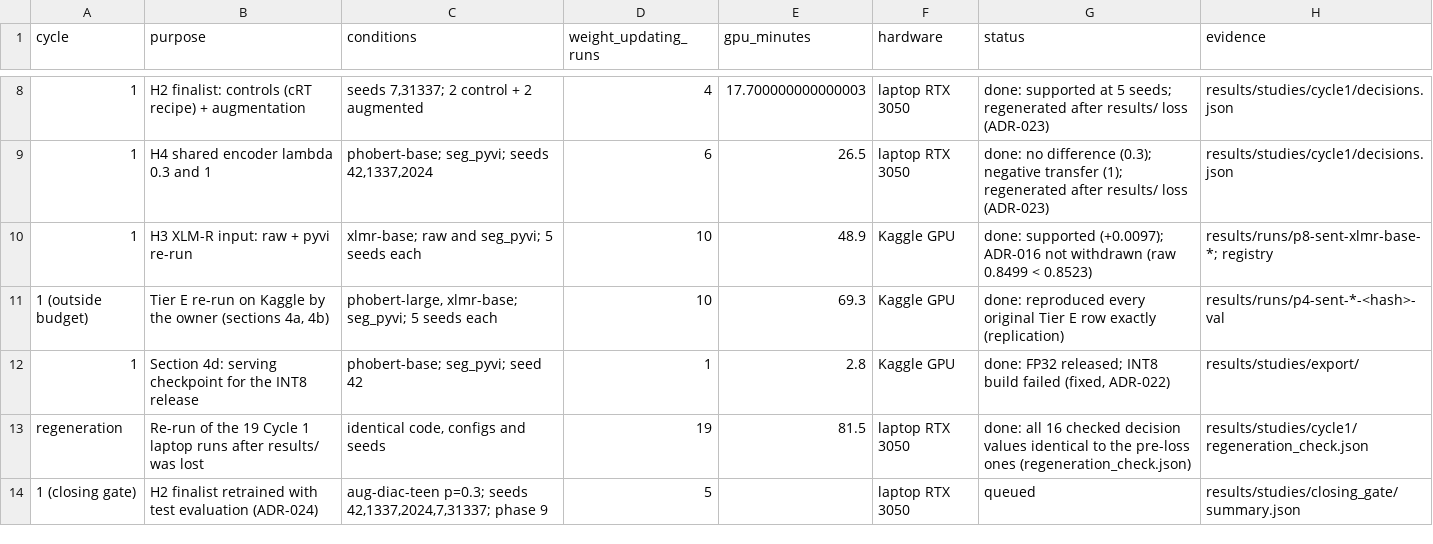
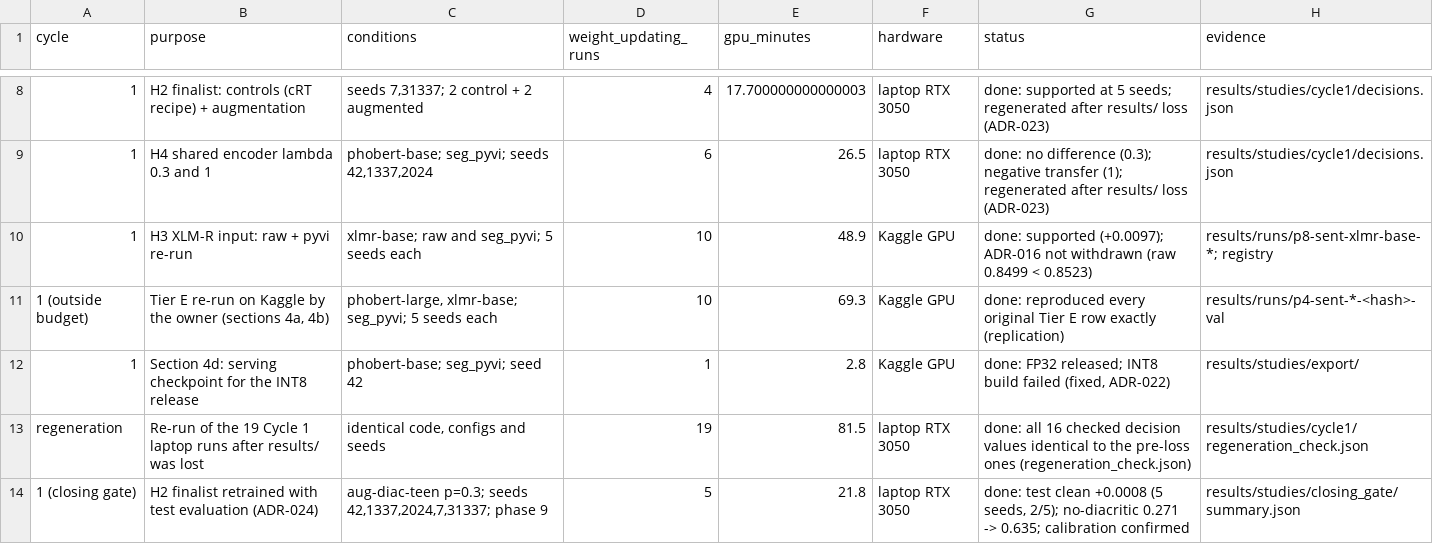
Before and after one commit to ThanhDatVN/ViFeedback-NLP-Service, a CSV file: configs/experiments/ledger.csv, drawn as a sheet; only a part is shown, gaps mark what is left out; the diff names each change by its address in the sheet, - before the commit and + after, or states it on an @@ line.

```diff
--- a/configs/experiments/ledger.csv
+++ b/configs/experiments/ledger.csv
-E14 (gpu_minutes): (empty)
+E14 (gpu_minutes): 21.8
-G14 (status): queued
+G14 (status): done: test clean +0.0008 (5 seeds, 2/5); no-diacritic 0.271 -> 0.635; calibration confirmed
```
Also changed, not shown: results/registry.csv, 30 other files.
